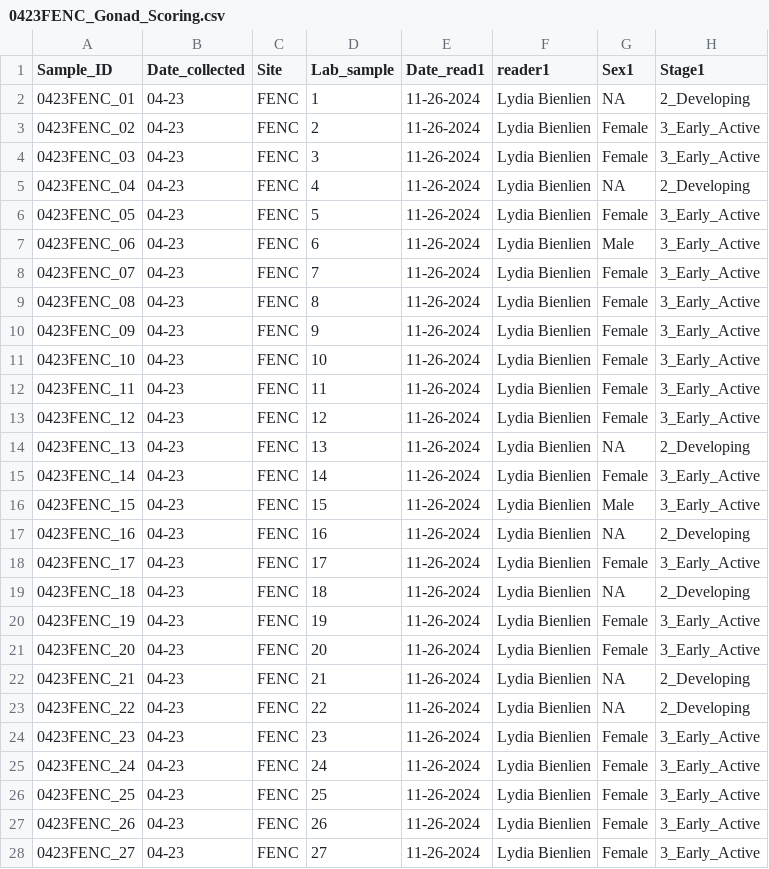
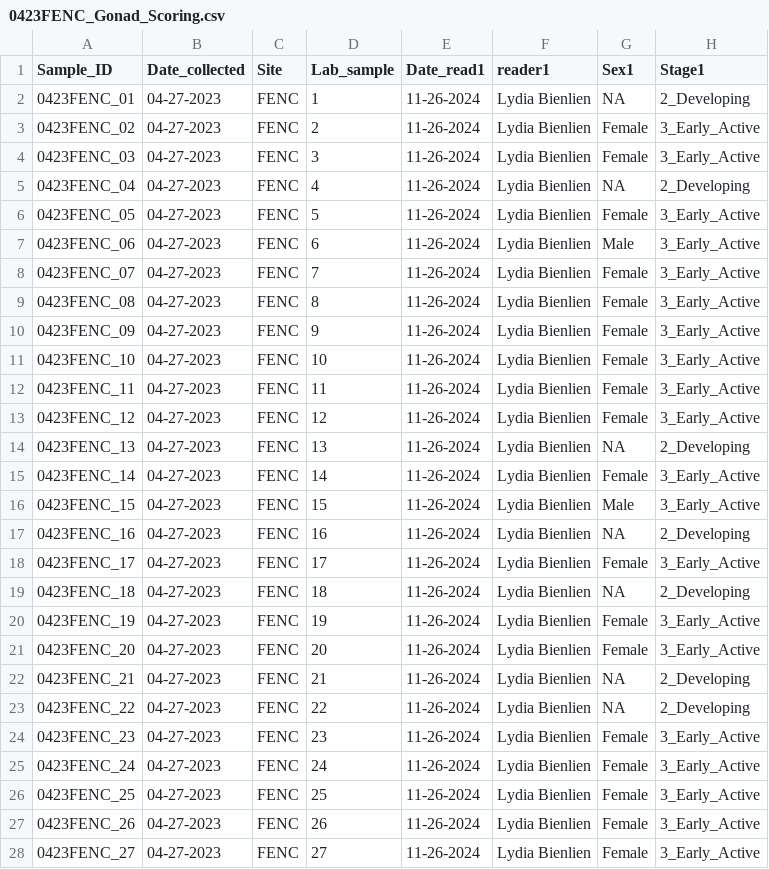
Before and after one commit to NEFSC/EAD-ASEB_EPA_LISS_Disease_Surveillance, a CSV file: Lab_Data_Reproduction/raw_data/0423FENC_Gonad_Scoring.csv, drawn as a sheet; only a part is shown; the diff covers the shown part only; the diff names each change by its address in the sheet, - before the commit and + after, or states it on an @@ line.

```diff
--- a/Lab_Data_Reproduction/raw_data/0423FENC_Gonad_Scoring.csv
+++ b/Lab_Data_Reproduction/raw_data/0423FENC_Gonad_Scoring.csv
-B2:B28 (Date_collected): 04-23
+B2:B28 (Date_collected): 04-27-2023
```
Also changed, not shown: 3 edited cells elsewhere in this file, Lab_Data_Reproduction/raw_data/0423ASHC_Gonad_Scoring.csv, Master_files/gonad_scoring_all_data.csv, 4 other files.
